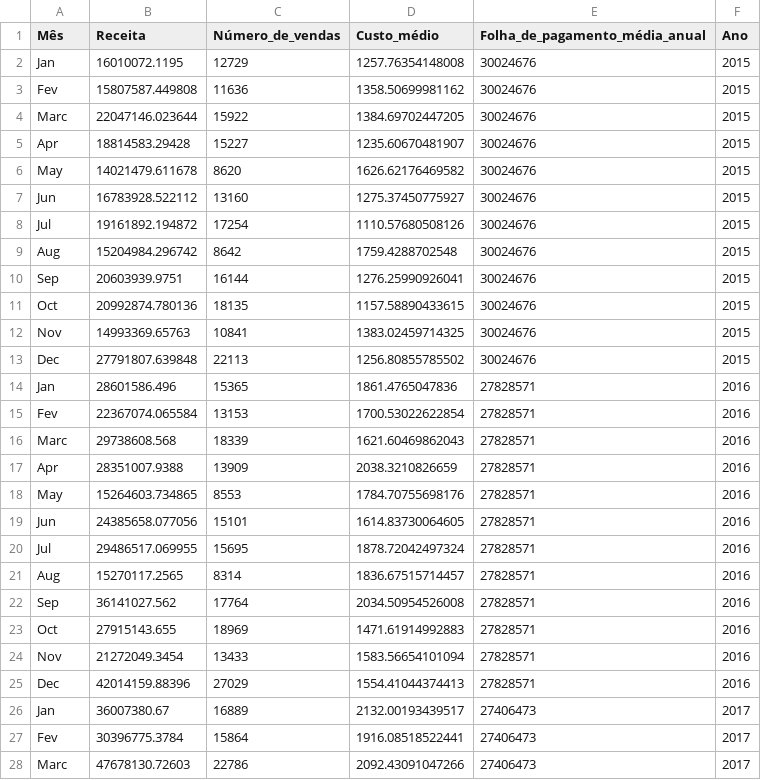
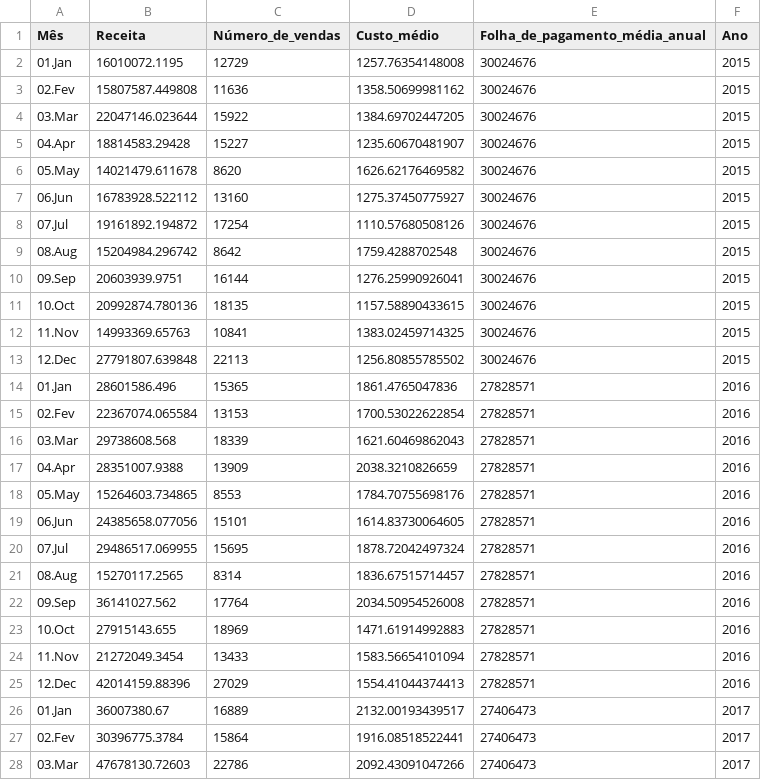
Before and after one commit to Eduardovdcn/Dashboard-Estatatisca, a CSV file: Teste/Month_Value_1.csv, drawn as a sheet; only a part is shown; the diff covers the shown part only.

```diff
--- a/Teste/Month_Value_1.csv
+++ b/Teste/Month_Value_1.csv
@@ -1,28 +1,28 @@
 Mês,Receita,Número_de_vendas,Custo_médio,Folha_de_pagamento_média_anual, Ano
-Jan,16010072.1195,12729,1257.76354148008,30024676, 2015
-Fev,15807587.449808,11636,1358.50699981162,30024676, 2015
-Marc,22047146.023644,15922,1384.69702447205,30024676, 2015
-Apr,18814583.29428,15227,1235.60670481907,30024676, 2015
-May,14021479.611678,8620,1626.62176469582,30024676, 2015
-Jun,16783928.522112,13160,1275.37450775927,30024676, 2015
-Jul,19161892.194872,17254,1110.57680508126,30024676, 2015
-Aug,15204984.296742,8642,1759.4288702548,30024676, 2015
-Sep,20603939.9751,16144,1276.25990926041,30024676, 2015
-Oct,20992874.780136,18135,1157.58890433615,30024676, 2015
-Nov,14993369.65763,10841,1383.02459714325,30024676, 2015
-Dec,27791807.639848,22113,1256.80855785502,30024676, 2015
-Jan,28601586.496,15365,1861.4765047836,27828571, 2016
-Fev,22367074.065584,13153,1700.53022622854,27828571, 2016
-Marc,29738608.568,18339,1621.60469862043,27828571, 2016
-Apr,28351007.9388,13909,2038.3210826659,27828571, 2016
-May,15264603.734865,8553,1784.70755698176,27828571, 2016
-Jun,24385658.077056,15101,1614.83730064605,27828571, 2016
-Jul,29486517.069955,15695,1878.72042497324,27828571, 2016
-Aug,15270117.2565,8314,1836.67515714457,27828571, 2016
-Sep,36141027.562,17764,2034.50954526008,27828571, 2016
-Oct,27915143.655,18969,1471.61914992883,27828571, 2016
-Nov,21272049.3454,13433,1583.56654101094,27828571, 2016
-Dec,42014159.88396,27029,1554.41044374413,27828571, 2016
-Jan,36007380.67,16889,2132.00193439517,27406473, 2017
-Fev,30396775.3784,15864,1916.08518522441,27406473, 2017
-Marc,47678130.72603,22786,2092.43091047266,27406473, 2017
+01.Jan,16010072.1195,12729,1257.76354148008,30024676, 2015
+02.Fev,15807587.449808,11636,1358.50699981162,30024676, 2015
+03.Mar,22047146.023644,15922,1384.69702447205,30024676, 2015
+04.Apr,18814583.29428,15227,1235.60670481907,30024676, 2015
+05.May,14021479.611678,8620,1626.62176469582,30024676, 2015
+06.Jun,16783928.522112,13160,1275.37450775927,30024676, 2015
+07.Jul,19161892.194872,17254,1110.57680508126,30024676, 2015
+08.Aug,15204984.296742,8642,1759.4288702548,30024676, 2015
+09.Sep,20603939.9751,16144,1276.25990926041,30024676, 2015
+10.Oct,20992874.780136,18135,1157.58890433615,30024676, 2015
+11.Nov,14993369.65763,10841,1383.02459714325,30024676, 2015
+12.Dec,27791807.639848,22113,1256.80855785502,30024676, 2015
+01.Jan,28601586.496,15365,1861.4765047836,27828571, 2016
+02.Fev,22367074.065584,13153,1700.53022622854,27828571, 2016
+03.Mar,29738608.568,18339,1621.60469862043,27828571, 2016
+04.Apr,28351007.9388,13909,2038.3210826659,27828571, 2016
+05.May,15264603.734865,8553,1784.70755698176,27828571, 2016
+06.Jun,24385658.077056,15101,1614.83730064605,27828571, 2016
+07.Jul,29486517.069955,15695,1878.72042497324,27828571, 2016
+08.Aug,15270117.2565,8314,1836.67515714457,27828571, 2016
+09.Sep,36141027.562,17764,2034.50954526008,27828571, 2016
+10.Oct,27915143.655,18969,1471.61914992883,27828571, 2016
+11.Nov,21272049.3454,13433,1583.56654101094,27828571, 2016
+12.Dec,42014159.88396,27029,1554.41044374413,27828571, 2016
+01.Jan,36007380.67,16889,2132.00193439517,27406473, 2017
+02.Fev,30396775.3784,15864,1916.08518522441,27406473, 2017
+03.Mar,47678130.72603,22786,2092.43091047266,27406473, 2017
```
Also changed, not shown: 45 edited cells elsewhere in this file, 2 other files.
